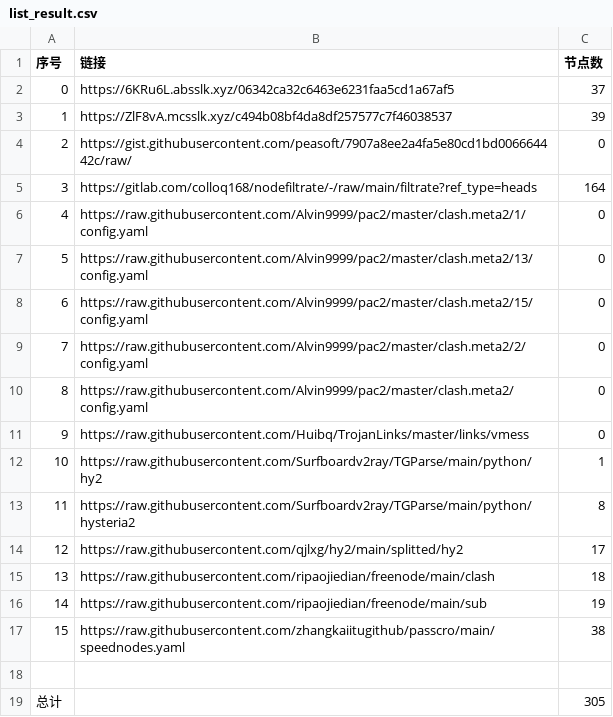
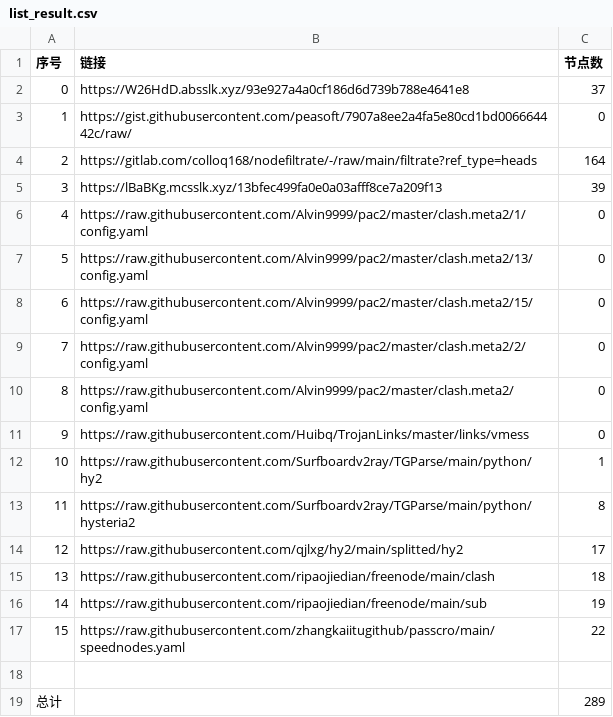
Before and after one commit to sileopro/NoMoreWalls, a CSV file: list_result.csv, drawn as a sheet.

```diff
--- a/list_result.csv
+++ b/list_result.csv
@@ -1,6 +1,6 @@
 序号,链接,节点数
-0,https://6KRu6L.absslk.xyz/06342ca32c6463e6231faa5cd1a67af5,37
-1,https://ZlF8vA.mcsslk.xyz/c494b08bf4da8df257577c7f46038537,39
-2,https://gist.githubusercontent.com/peasoft/7907a8ee2a4fa5e80cd1bd006664442c/raw/,0
-3,https://gitlab.com/colloq168/nodefiltrate/-/raw/main/filtrate?ref_type=heads,164
+0,https://W26HdD.absslk.xyz/93e927a4a0cf186d6d739b788e4641e8,37
+1,https://gist.githubusercontent.com/peasoft/7907a8ee2a4fa5e80cd1bd006664442c/raw/,0
+2,https://gitlab.com/colloq168/nodefiltrate/-/raw/main/filtrate?ref_type=heads,164
+3,https://lBaBKg.mcsslk.xyz/13bfec499fa0e0a03afff8ce7a209f13,39
 4,https://raw.githubusercontent.com/Alvin9999/pac2/master/clash.meta2/1/config.yaml,0
@@ -16,4 +16,4 @@
 14,https://raw.githubusercontent.com/ripaojiedian/freenode/main/sub,19
-15,https://raw.githubusercontent.com/zhangkaiitugithub/passcro/main/speednodes.yaml,38
+15,https://raw.githubusercontent.com/zhangkaiitugithub/passcro/main/speednodes.yaml,22
 
-总计,,305
+总计,,289
```
Also changed, not shown: 30 other files.
